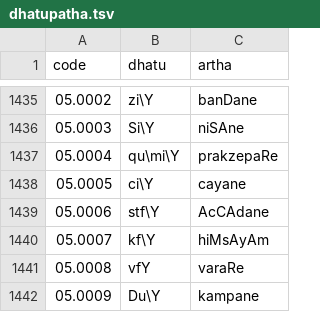
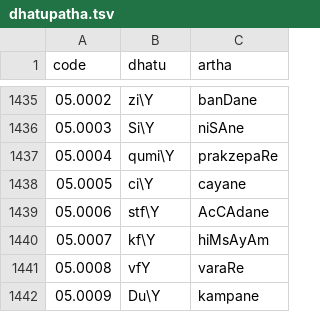
Before and after one commit to ambuda-org/vidyut, a TSV file: vidyut-prakriya/data/dhatupatha.tsv, drawn as a sheet; only a part is shown, gaps mark what is left out.

Commit message:
[prakriya] Improve various sanadyantas
sannantas still need much more work, but the others are correct enough
for general use.

In addition, add almost 150 new sutra tests.

```diff
--- a/vidyut-prakriya/data/dhatupatha.tsv
+++ b/vidyut-prakriya/data/dhatupatha.tsv
@@ -1436,3 +1436,3 @@ code	dhatu	artha
 05.0003	Si\Y	niSAne
-05.0004	qu\mi\Y	prakzepaRe
+05.0004	qumi\Y	prakzepaRe
 05.0005	ci\Y	cayane
```
Also changed, not shown: 35 other files.
